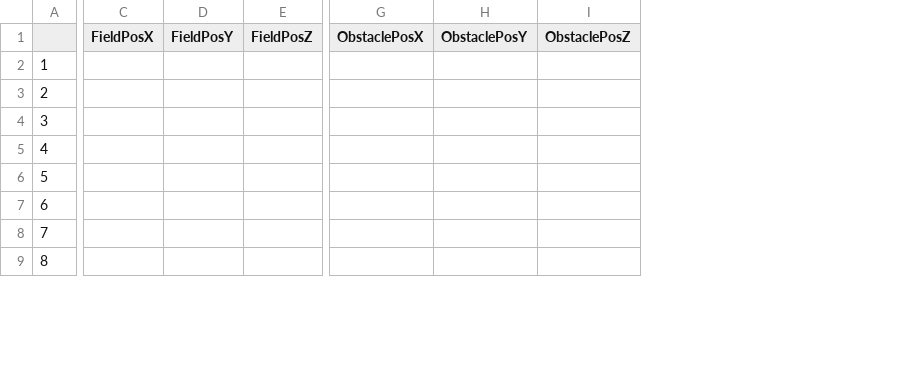
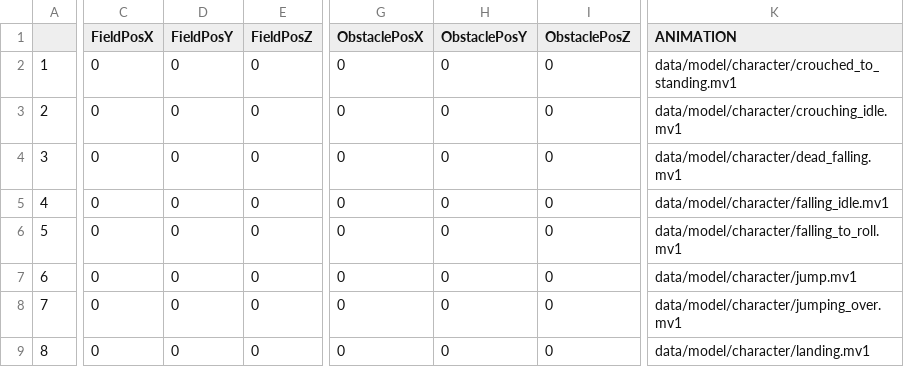
Before and after one commit to NatsukiYoshioka/3DParkourAction, a CSV file: GameFile/data/pathfile/data.csv, drawn as a sheet; only a part is shown, gaps mark what is left out; removed rows and columns are numbered as before the commit, all else as after; the diff covers the shown part only; the diff names each change by its address in the sheet, - before the commit and + after, or states it on an @@ line.

Commit message:
Add character model, animation & GameManager class

```diff
--- a/GameFile/data/pathfile/data.csv
+++ b/GameFile/data/pathfile/data.csv
-column C (FieldPosX), empty
-column D (FieldPosY), empty
-column E (FieldPosZ), empty
+column C (FieldPosX), rows 2-9: all 0
+column D (FieldPosY), rows 2-9: all 0
+column E (FieldPosZ), rows 2-9: all 0
-column G (ObstaclePosX), empty
-column H (ObstaclePosY), empty
-column I (ObstaclePosZ), empty
+column G (ObstaclePosX), rows 2-9: all 0
+column H (ObstaclePosY), rows 2-9: all 0
+column I (ObstaclePosZ), rows 2-9: all 0
+column K (ANIMATION), rows 2-9: data/model/character/crouched_to_standing.mv1 | data/model/character/crouching_idle.mv1 | data/model/character/dead_falling.mv1 | data/model/character/falling_idle.mv1 | data/model/character/falling_to_roll.mv1 | data/model/character/jump.mv1 | data/model/character/jumping_over.mv1 | data/model/character/landing.mv1
```
Also changed, not shown: 1 edited cell elsewhere in this file, 41 other files.
